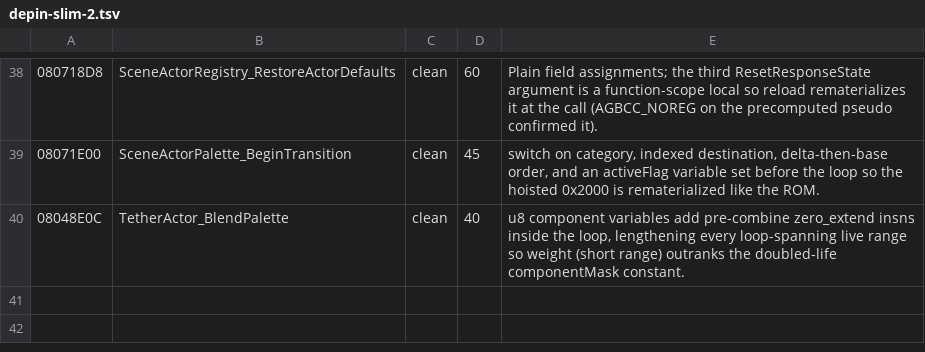
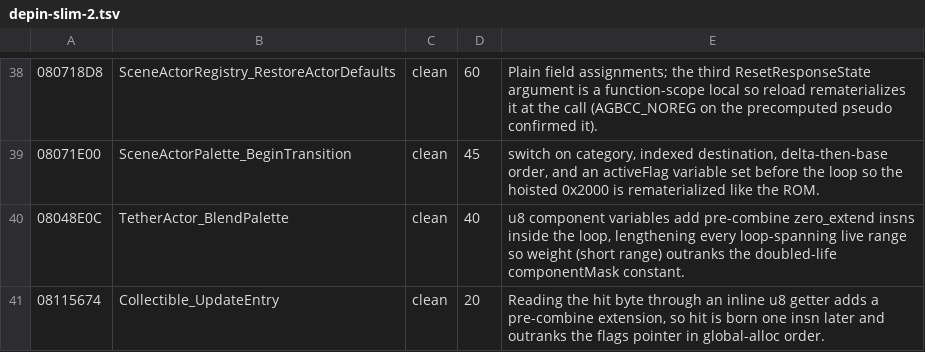
Before and after one commit to moozilla/boktai3-decomp, a TSV file: notes/pilot/depin-slim-2.tsv, drawn as a sheet; only a part is shown, gaps mark what is left out.

```diff
--- a/notes/pilot/depin-slim-2.tsv
+++ b/notes/pilot/depin-slim-2.tsv
@@ -40 +40,2 @@
 08048E0C	TetherActor_BlendPalette	clean	40	u8 component variables add pre-combine zero_extend insns inside the loop, lengthening every loop-spanning live range so weight (short range) outranks the doubled-life componentMask constant.
+08115674	Collectible_UpdateEntry	clean	20	Reading the hit byte through an inline u8 getter adds a pre-combine extension, so hit is born one insn later and outranks the flags pointer in global-alloc order.
```
Also changed, not shown: 1 other file.
